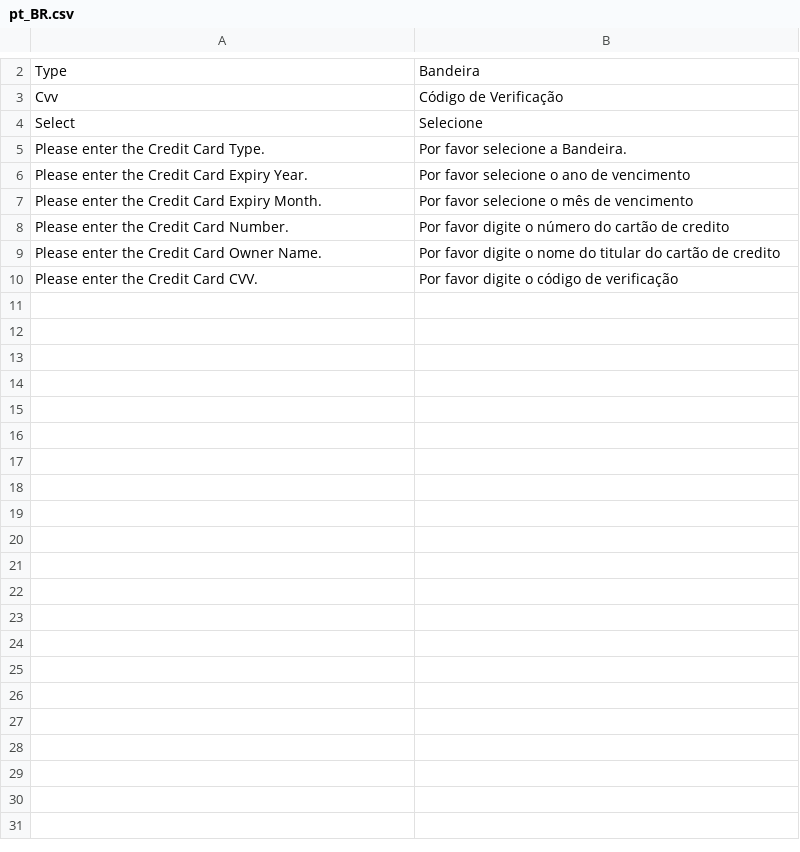
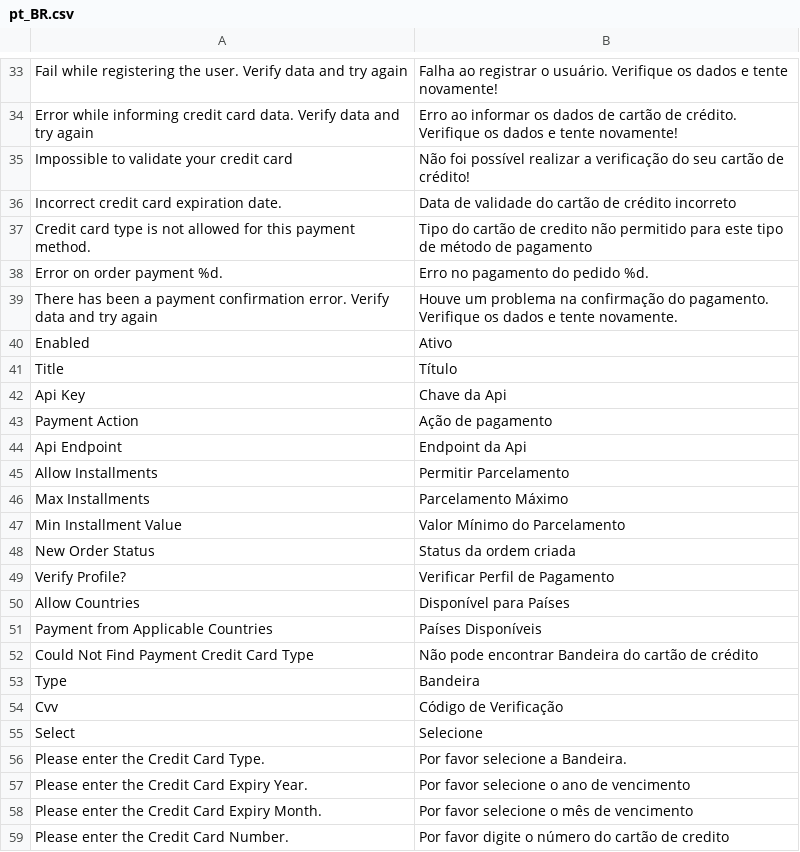
Before and after one commit to vindi/vindi-magento2, a CSV file: app/code/Vindi/Payment/i18n/pt_BR.csv, drawn as a sheet; only a part is shown, gaps mark what is left out; the shorter side is filled out with more unchanged rows; the diff covers the shown part only.

```diff
--- a/app/code/Vindi/Payment/i18n/pt_BR.csv
+++ b/app/code/Vindi/Payment/i18n/pt_BR.csv
@@ -2 +33,21 @@
+"Fail while registering the user. Verify data and try again","Falha ao registrar o usuário. Verifique os dados e tente novamente!"
+"Error while informing credit card data. Verify data and try again","Erro ao informar os dados de cartão de crédito. Verifique os dados e tente novamente!"
+"Impossible to validate your credit card","Não foi possível realizar a verificação do seu cartão de crédito!"
+"Incorrect credit card expiration date.","Data de validade do cartão de crédito incorreto"
+"Credit card type is not allowed for this payment method.","Tipo do cartão de credito não permitido para este tipo de método de pagamento"
+"Error on order payment %d.","Erro no pagamento do pedido %d."
+"There has been a payment confirmation error. Verify data and try again","Houve um problema na confirmação do pagamento. Verifique os dados e tente novamente."
+"Enabled","Ativo"
+"Title","Título"
+"Api Key","Chave da Api"
+"Payment Action","Ação de pagamento"
+"Api Endpoint","Endpoint da Api"
+"Allow Installments","Permitir Parcelamento"
+"Max Installments","Parcelamento Máximo"
+"Min Installment Value","Valor Mínimo do Parcelamento"
+"New Order Status","Status da ordem criada"
+"Verify Profile?","Verificar Perfil de Pagamento"
+"Allow Countries","Disponível para Países"
+"Payment from Applicable Countries","Países Disponíveis"
+"Could Not Find Payment Credit Card Type","Não pode encontrar Bandeira do cartão de crédito"
 "Type","Bandeira"
```
Also changed, not shown: 31 added rows elsewhere in this file, 20 other files.
